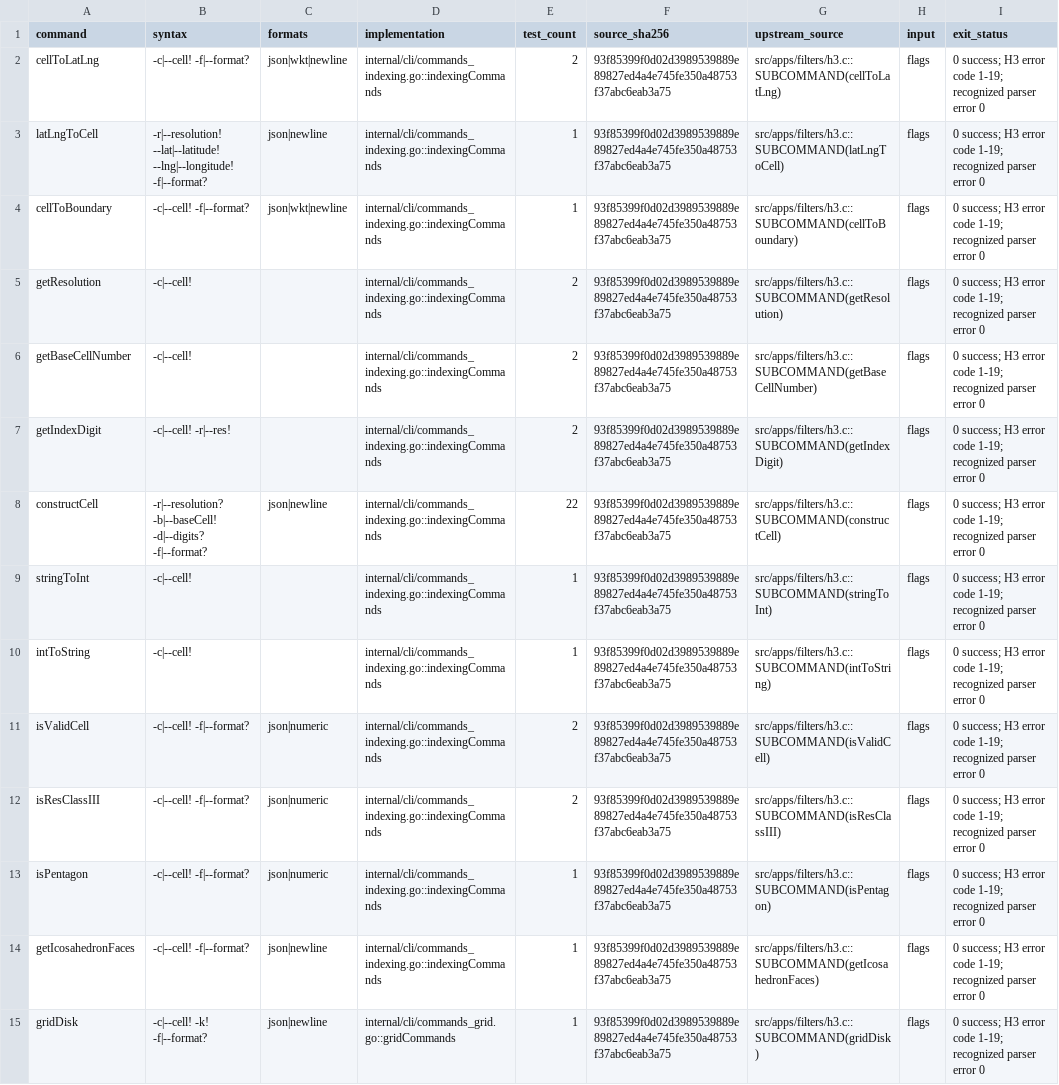
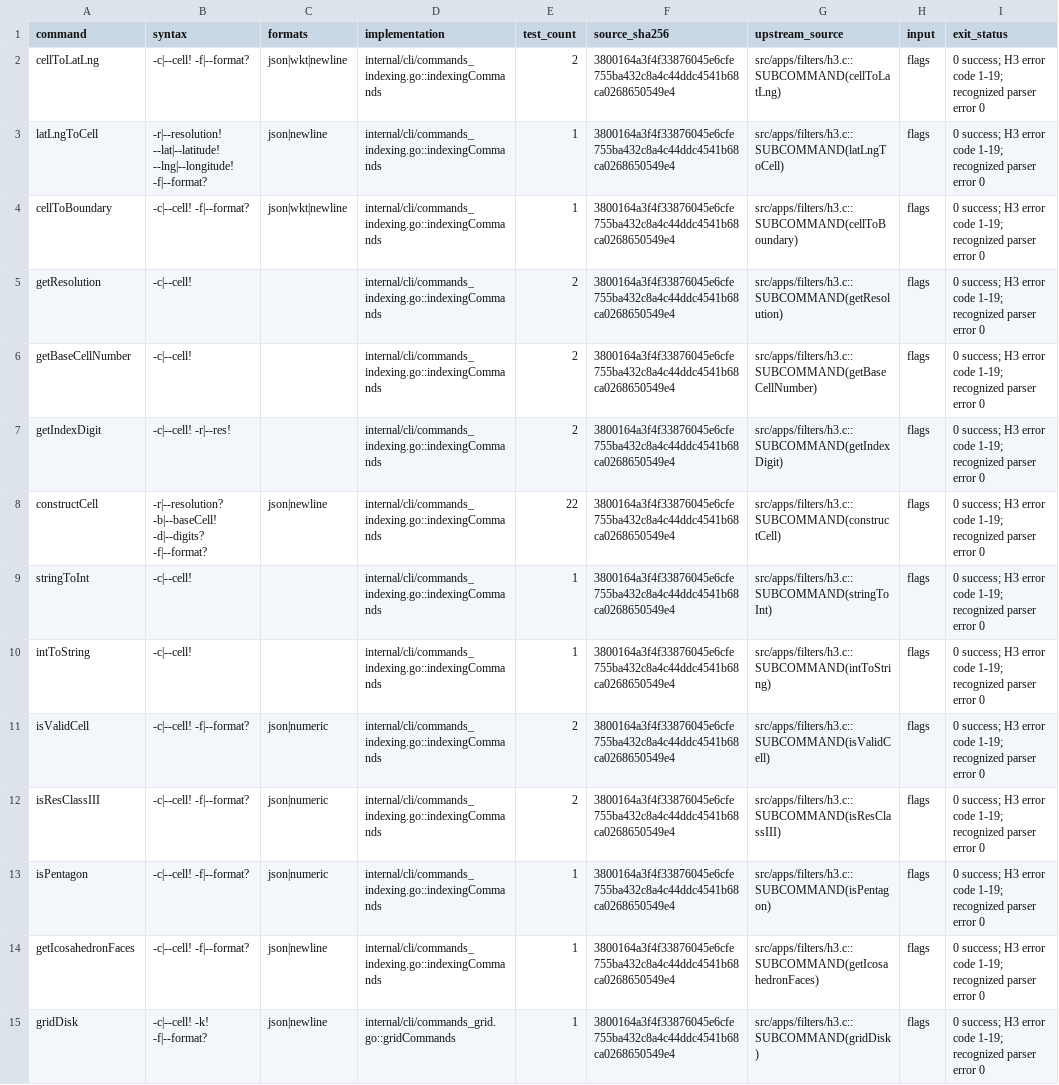
Before and after one commit to dimchansky/h3-go, a CSV file: docs/cli-contract.csv, drawn as a sheet; only a part is shown; the diff covers the shown part only; the diff names each change by its address in the sheet, - before the commit and + after, or states it on an @@ line.

```diff
--- a/docs/cli-contract.csv
+++ b/docs/cli-contract.csv
-F2:F15 (source_sha256): 93f85399f0d02d3989539889e89827ed4a4e745fe350a48753f37abc6eab3a75
+F2:F15 (source_sha256): 3800164a3f4f33876045e6cfe755ba432c8a4c44ddc4541b68ca0268650549e4
```
Also changed, not shown: 50 edited cells elsewhere in this file, docs/cli-source-inventory.csv, docs/cli-test-inventory.csv, 17 other files.
